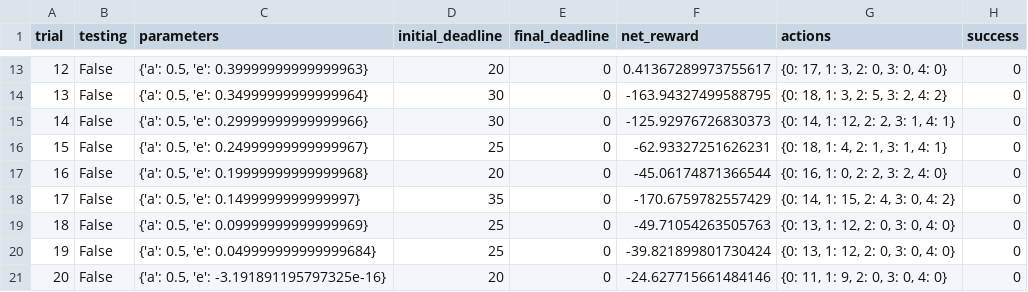
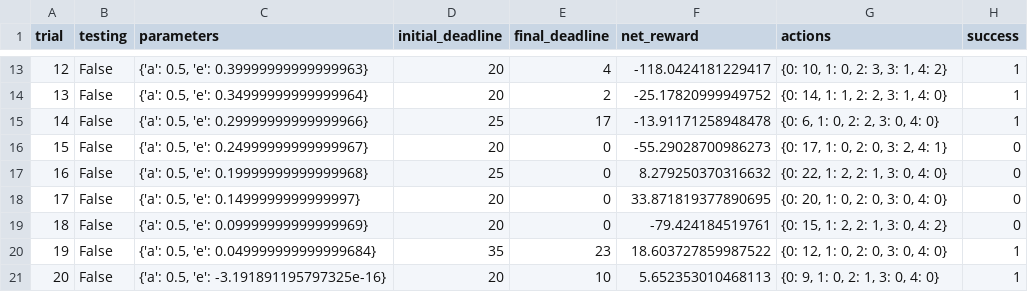
Before and after one commit to saj1919/smartcab, a CSV file: logs/sim_default-learning.csv, drawn as a sheet; only a part is shown, gaps mark what is left out; the diff covers the shown part only.

```diff
--- a/logs/sim_default-learning.csv
+++ b/logs/sim_default-learning.csv
@@ -13,9 +13,9 @@ trial,testing,parameters,initial_deadline,final_deadline,net_reward,actions,succ
-12,False,"{'a': 0.5, 'e': 0.39999999999999963}",20,0,0.41367289973755617,"{0: 17, 1: 3, 2: 0, 3: 0, 4: 0}",0
-13,False,"{'a': 0.5, 'e': 0.34999999999999964}",30,0,-163.94327499588795,"{0: 18, 1: 3, 2: 5, 3: 2, 4: 2}",0
-14,False,"{'a': 0.5, 'e': 0.29999999999999966}",30,0,-125.92976726830373,"{0: 14, 1: 12, 2: 2, 3: 1, 4: 1}",0
-15,False,"{'a': 0.5, 'e': 0.24999999999999967}",25,0,-62.93327251626231,"{0: 18, 1: 4, 2: 1, 3: 1, 4: 1}",0
-16,False,"{'a': 0.5, 'e': 0.19999999999999968}",20,0,-45.06174871366544,"{0: 16, 1: 0, 2: 2, 3: 2, 4: 0}",0
-17,False,"{'a': 0.5, 'e': 0.1499999999999997}",35,0,-170.6759782557429,"{0: 14, 1: 15, 2: 4, 3: 0, 4: 2}",0
-18,False,"{'a': 0.5, 'e': 0.09999999999999969}",25,0,-49.71054263505763,"{0: 13, 1: 12, 2: 0, 3: 0, 4: 0}",0
-19,False,"{'a': 0.5, 'e': 0.049999999999999684}",25,0,-39.821899801730424,"{0: 13, 1: 12, 2: 0, 3: 0, 4: 0}",0
-20,False,"{'a': 0.5, 'e': -3.191891195797325e-16}",20,0,-24.627715661484146,"{0: 11, 1: 9, 2: 0, 3: 0, 4: 0}",0
+12,False,"{'a': 0.5, 'e': 0.39999999999999963}",20,4,-118.0424181229417,"{0: 10, 1: 0, 2: 3, 3: 1, 4: 2}",1
+13,False,"{'a': 0.5, 'e': 0.34999999999999964}",20,2,-25.17820999949752,"{0: 14, 1: 1, 2: 2, 3: 1, 4: 0}",1
+14,False,"{'a': 0.5, 'e': 0.29999999999999966}",25,17,-13.91171258948478,"{0: 6, 1: 0, 2: 2, 3: 0, 4: 0}",1
+15,False,"{'a': 0.5, 'e': 0.24999999999999967}",20,0,-55.29028700986273,"{0: 17, 1: 0, 2: 0, 3: 2, 4: 1}",0
+16,False,"{'a': 0.5, 'e': 0.19999999999999968}",25,0,8.279250370316632,"{0: 22, 1: 2, 2: 1, 3: 0, 4: 0}",0
+17,False,"{'a': 0.5, 'e': 0.1499999999999997}",20,0,33.871819377890695,"{0: 20, 1: 0, 2: 0, 3: 0, 4: 0}",0
+18,False,"{'a': 0.5, 'e': 0.09999999999999969}",20,0,-79.424184519761,"{0: 15, 1: 2, 2: 1, 3: 0, 4: 2}",0
+19,False,"{'a': 0.5, 'e': 0.049999999999999684}",35,23,18.603727859987522,"{0: 12, 1: 0, 2: 0, 3: 0, 4: 0}",1
+20,False,"{'a': 0.5, 'e': -3.191891195797325e-16}",20,10,5.652353010468113,"{0: 9, 1: 0, 2: 1, 3: 0, 4: 0}",1
```
Also changed, not shown: 75 edited cells elsewhere in this file, 8 other files.
